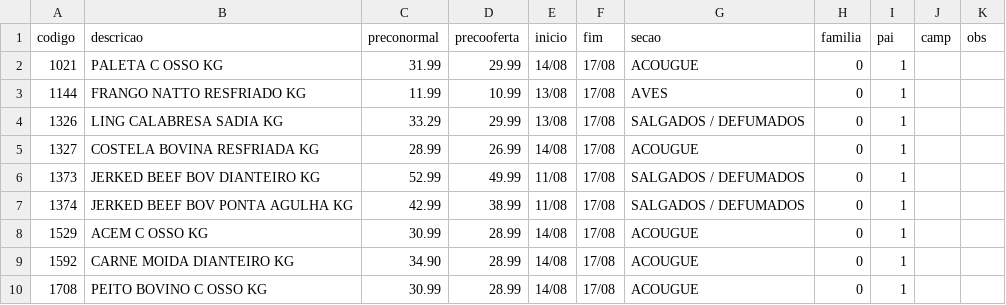
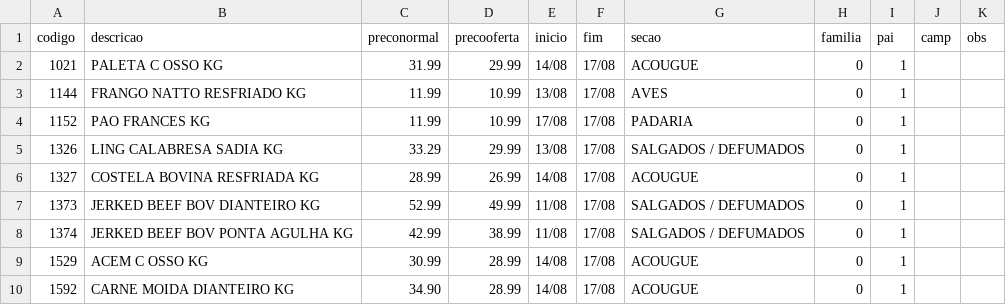
Before and after one commit to luciano504/placas, a CSV file: data/loja5.csv, drawn as a sheet; only a part is shown; the shorter side is filled out with more unchanged rows.

```diff
--- a/data/loja5.csv
+++ b/data/loja5.csv
@@ -3,2 +3,3 @@ codigo,descricao,preconormal,precooferta,inicio,fim,secao,familia,pai,camp,obs
 1144,FRANGO NATTO RESFRIADO KG,11.99,10.99,13/08,17/08,AVES,0,1,,
+1152,PAO FRANCES KG,11.99,10.99,17/08,17/08,PADARIA,0,1,,
 1326,LING CALABRESA SADIA KG,33.29,29.99,13/08,17/08,SALGADOS / DEFUMADOS,0,1,,
```
Also changed, not shown: data/loja1.csv, data/loja2.csv, 3 other files.
